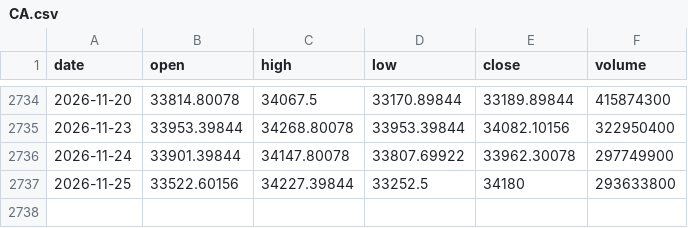
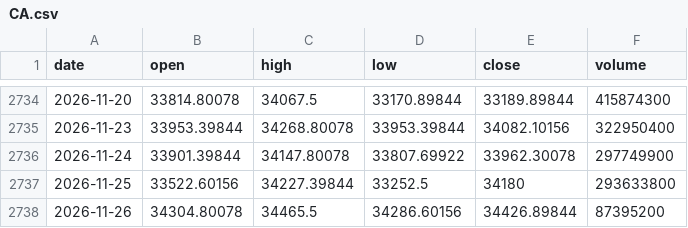
Before and after one commit to chikuang/market-pulse-dashboard, a CSV file: docs/latest/data/CA.csv, drawn as a sheet; only a part is shown, gaps mark what is left out.

```diff
--- a/docs/latest/data/CA.csv
+++ b/docs/latest/data/CA.csv
@@ -2737 +2737,2 @@ date,open,high,low,close,volume
 2026-11-25,33522.60156,34227.39844,33252.5,34180,293633800
+2026-11-26,34304.80078,34465.5,34286.60156,34426.89844,87395200
```
Also changed, not shown: docs/latest/data/TW.csv, docs/latest/data/macro-usdcad.csv, 6 other files.
